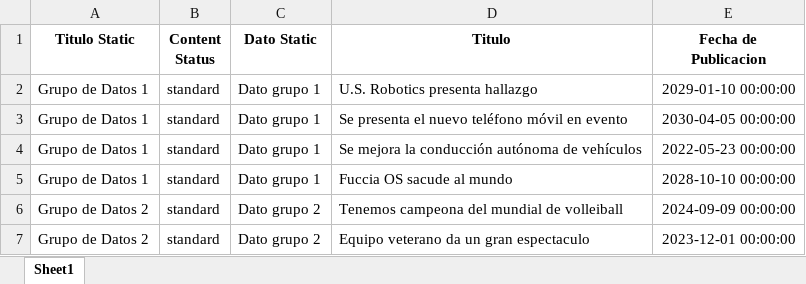
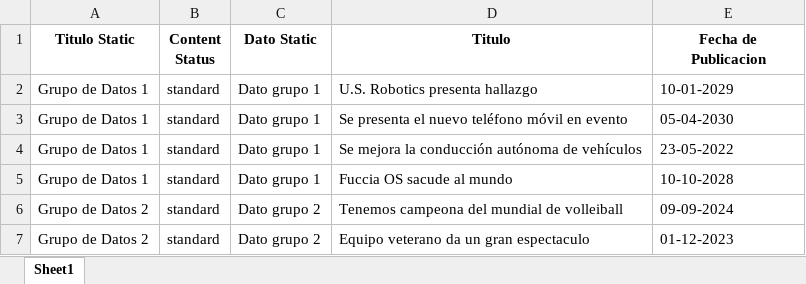
Before and after one commit to dicer0/p_Python_ESP, an Excel workbook: 1.-Data Science/0.-Archivos_Ejercicios_Python/23.-GUI PyQt5 Conexion DataBase/23.-Reporte Analisis de Datos.xlsx, sheet Sheet1, drawn as a sheet; values as stored, in another font and other column widths than the file's, no borders; conditional formats not drawn; the diff names each change by its address in the sheet, - before the commit and + after, or states it on an @@ line.

Commit message:
MechaBible Mark I: Programming - Python: Arduino GUI Multiple Windows, Database Connection & Data Analysis

```diff
--- a/1.-Data Science/0.-Archivos_Ejercicios_Python/23.-GUI PyQt5 Conexion DataBase/23.-Reporte Analisis de Datos.xlsx (sheet Sheet1)
+++ b/1.-Data Science/0.-Archivos_Ejercicios_Python/23.-GUI PyQt5 Conexion DataBase/23.-Reporte Analisis de Datos.xlsx (sheet Sheet1)
-E2 (Fecha de Publicacion): 2029-01-10 00:00:00
+E2 (Fecha de Publicacion): 10-01-2029
-E3 (Fecha de Publicacion): 2030-04-05 00:00:00
+E3 (Fecha de Publicacion): 05-04-2030
-E4 (Fecha de Publicacion): 2022-05-23 00:00:00
+E4 (Fecha de Publicacion): 23-05-2022
-E5 (Fecha de Publicacion): 2028-10-10 00:00:00
+E5 (Fecha de Publicacion): 10-10-2028
-E6 (Fecha de Publicacion): 2024-09-09 00:00:00
+E6 (Fecha de Publicacion): 09-09-2024
-E7 (Fecha de Publicacion): 2023-12-01 00:00:00
+E7 (Fecha de Publicacion): 01-12-2023
```
Also changed, not shown: 1 other file.
